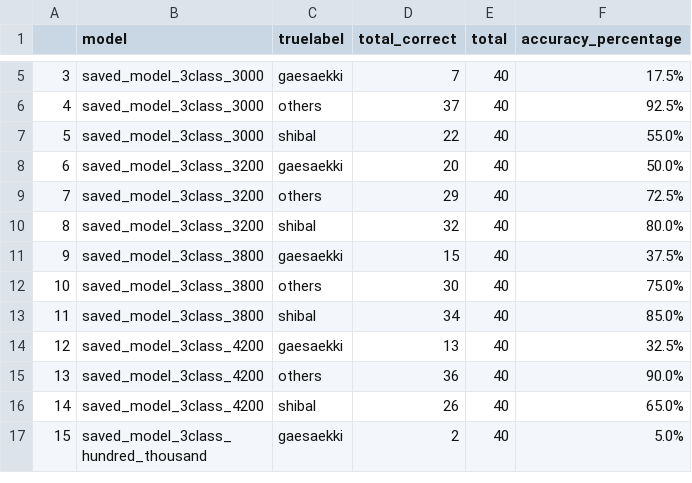
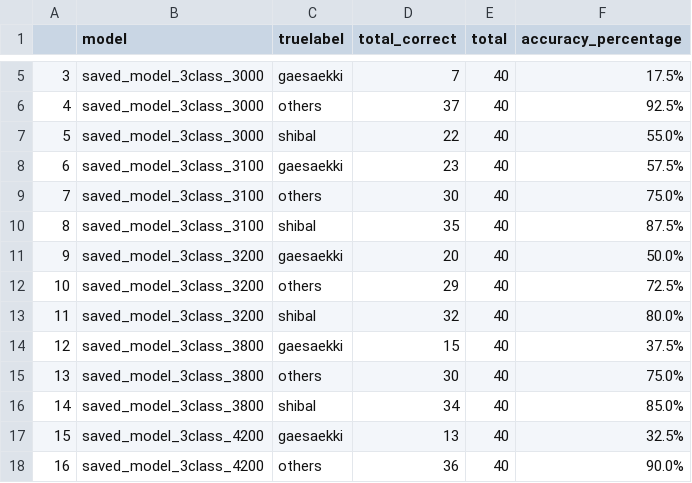
Before and after one commit to msai3-t6/AIproject, a CSV file: simple_audio_edit/result_summary.csv, drawn as a sheet; only a part is shown, gaps mark what is left out; the shorter side is filled out with more unchanged rows; addresses are those after the commit; the diff names each change by its address in the sheet, - before the commit and + after, or states it on an @@ line.

```diff
--- a/simple_audio_edit/result_summary.csv
+++ b/simple_audio_edit/result_summary.csv
+row 8: 6 | saved_model_3class_3100 | gaesaekki | 23 | 40 | 57.5%
+row 9: 7 | saved_model_3class_3100 | others | 30 | 40 | 75.0%
+row 10: 8 | saved_model_3class_3100 | shibal | 35 | 40 | 87.5%
@@ column A renumbered from row 11 down @@
```
Also changed, not shown: 1 other file.
